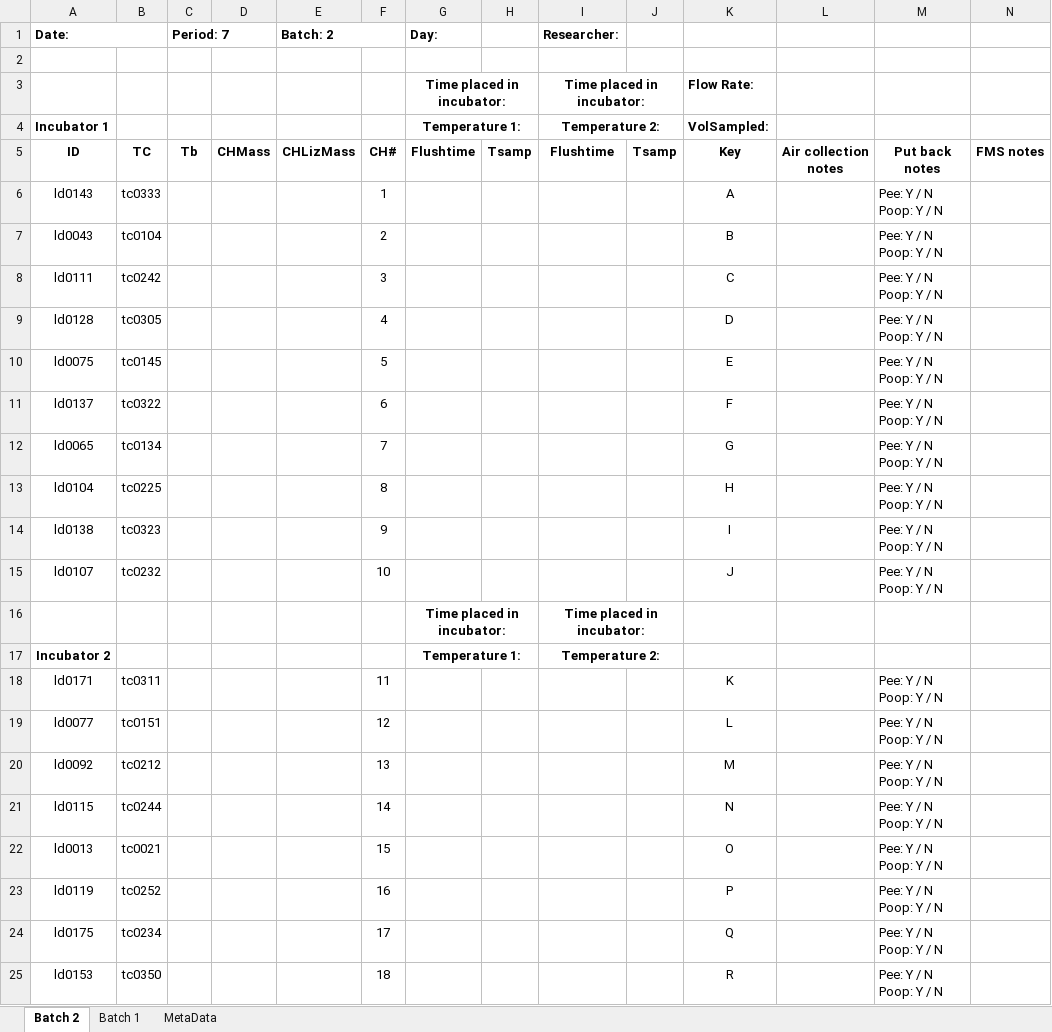
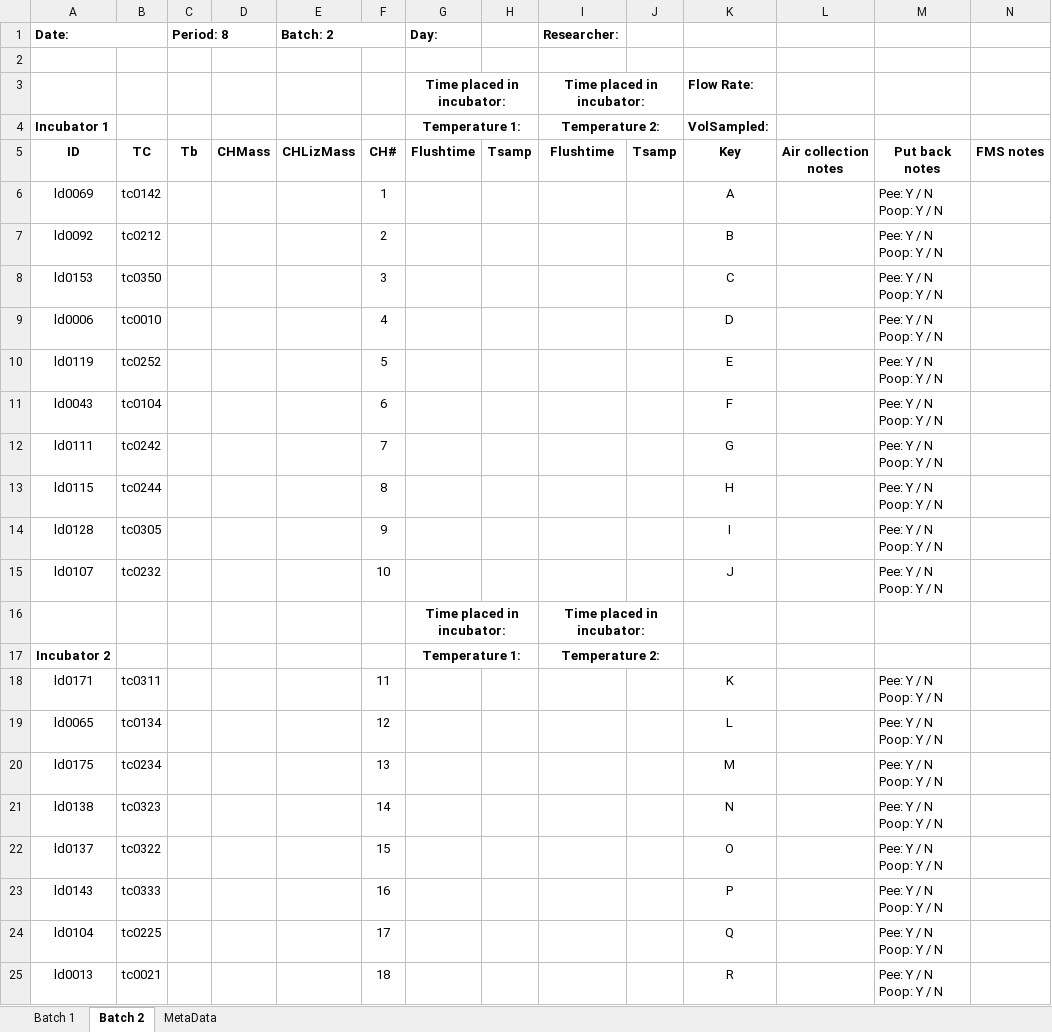
Before and after one commit to daniel1noble/smrrxn, an Excel workbook: data/FK_MetabolismDataSheets.xlsx, sheet Batch 2, drawn as a sheet; only a part is shown; values as stored, in another font and other column widths than the file's, no borders; the diff covers the shown part only; the diff names each change by its address in the sheet, - before the commit and + after, or states it on an @@ line.

Commit message:
Prepped for sampling period 8

```diff
--- a/data/FK_MetabolismDataSheets.xlsx (sheet Batch 2)
+++ b/data/FK_MetabolismDataSheets.xlsx (sheet Batch 2)
@@ sheet tab order changed: Batch 1 | Batch 2 | MetaData @@
-C1: Period: 7
+C1: Period: 8
-A6 (Date:): ld0143
+A6 (Date:): ld0069
-B6: tc0333
+B6: tc0142
-A7 (Date:): ld0043
+A7 (Date:): ld0092
-B7: tc0104
+B7: tc0212
-A8 (Date:): ld0111
+A8 (Date:): ld0153
-B8: tc0242
+B8: tc0350
-A9 (Date:): ld0128
+A9 (Date:): ld0006
-B9: tc0305
+B9: tc0010
-A10 (Date:): ld0075
+A10 (Date:): ld0119
-B10: tc0145
+B10: tc0252
-A11 (Date:): ld0137
+A11 (Date:): ld0043
-B11: tc0322
+B11: tc0104
-A12 (Date:): ld0065
+A12 (Date:): ld0111
-B12: tc0134
+B12: tc0242
-A13 (Date:): ld0104
+A13 (Date:): ld0115
-B13: tc0225
+B13: tc0244
-A14 (Date:): ld0138
+A14 (Date:): ld0128
-B14: tc0323
+B14: tc0305
-A19 (Date:): ld0077
+A19 (Date:): ld0065
-B19: tc0151
+B19: tc0134
-A20 (Date:): ld0092
+A20 (Date:): ld0175
-B20: tc0212
+B20: tc0234
-A21 (Date:): ld0115
+A21 (Date:): ld0138
-B21: tc0244
+B21: tc0323
-A22 (Date:): ld0013
+A22 (Date:): ld0137
-B22: tc0021
+B22: tc0322
-A23 (Date:): ld0119
+A23 (Date:): ld0143
-B23: tc0252
+B23: tc0333
-A24 (Date:): ld0175
+A24 (Date:): ld0104
-B24: tc0234
+B24: tc0225
-A25 (Date:): ld0153
+A25 (Date:): ld0013
-B25: tc0350
+B25: tc0021
```
Also changed, not shown: 6 edited cells elsewhere in this sheet, sheet Batch 1.
